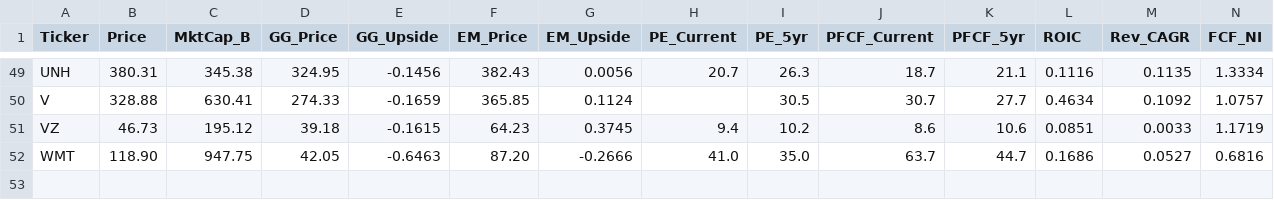
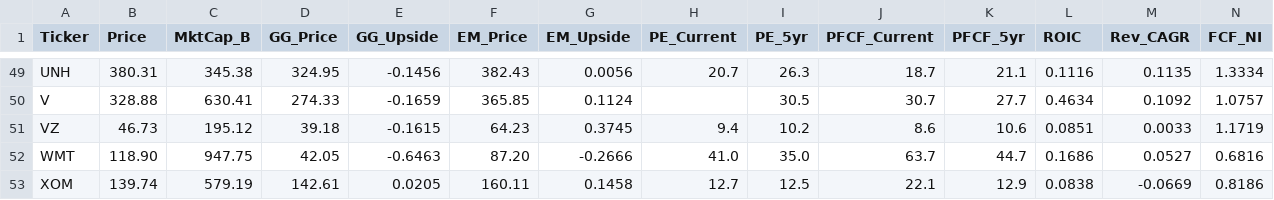
Before and after one commit to jaysang2908/Investment-Automation, a CSV file: outputs.csv, drawn as a sheet; only a part is shown, gaps mark what is left out; rows hold the shown columns only; the diff names each change by its address in the sheet, - before the commit and + after, or states it on an @@ line.

Commit message:
scorecard: update XOM

```diff
--- a/outputs.csv
+++ b/outputs.csv
+row 53: XOM | 139.74 | 579.19 | 142.61 | 0.0205 | 160.11 | 0.1458 | 12.7 | 12.5 | 22.1 | 12.9 | 0.0838 | -0.0669 | 0.8186
```
